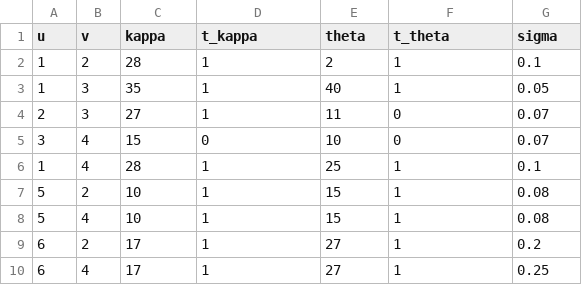
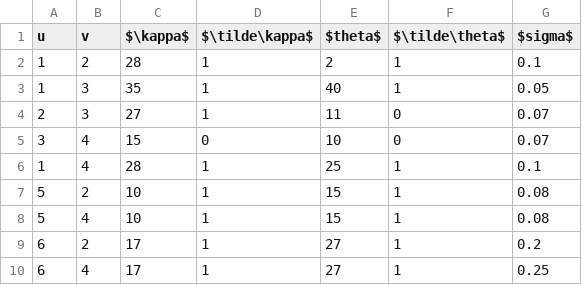
Before and after one commit to molan/Optimal-Implementation-Phase, a CSV file: data/graphE.csv, drawn as a sheet.

```diff
--- a/data/graphE.csv
+++ b/data/graphE.csv
@@ -1,2 +1,2 @@
-u,v,kappa,t_kappa,theta,t_theta,sigma
+u,v,$\kappa$,$\tilde\kappa$,$theta$,$\tilde\theta$,$sigma$
 1,2,28,1,2,1,0.1
```
Also changed, not shown: 1 other file.
